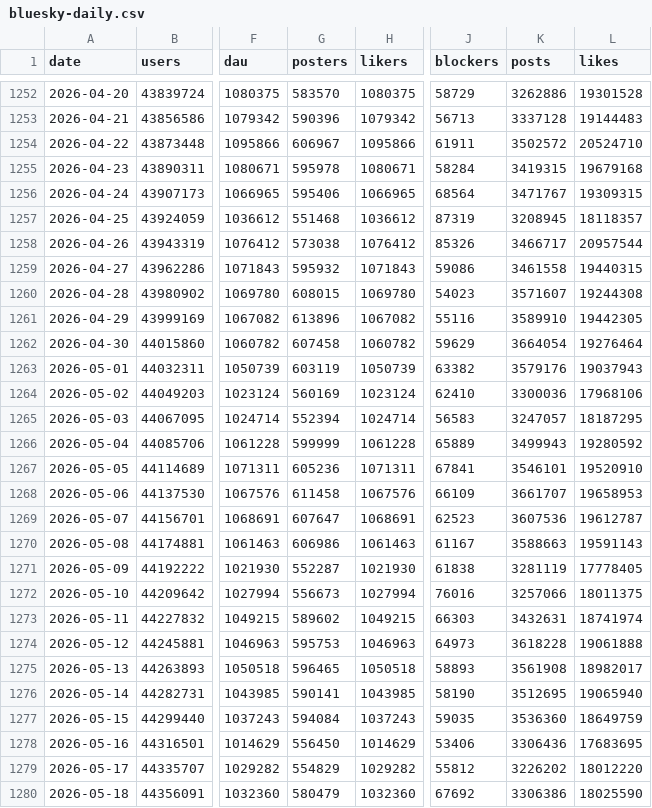
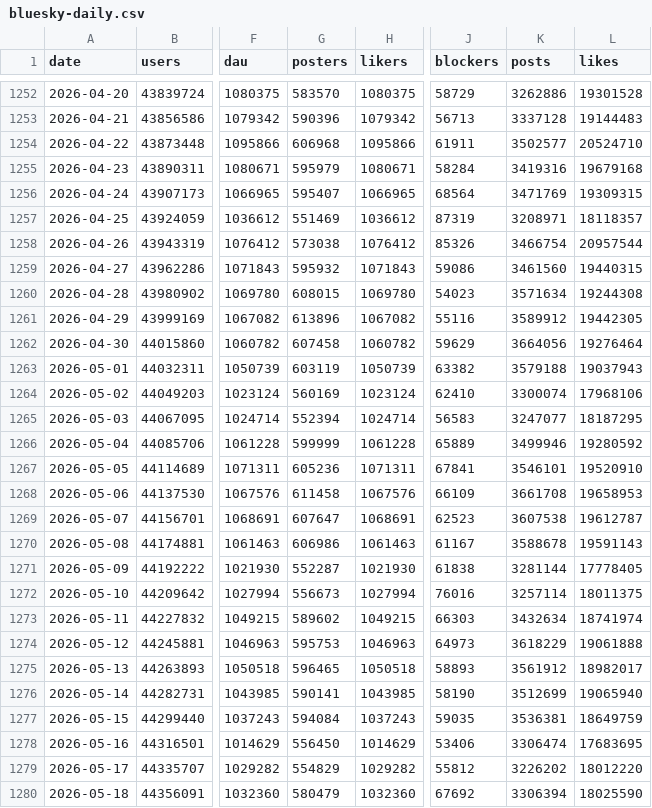
Before and after one commit to obsesivegamer/Bluesky-User-Trends, a CSV file: data/bluesky-daily.csv, drawn as a sheet; only a part is shown, gaps mark what is left out; the diff covers the shown part only; the diff names each change by its address in the sheet, - before the commit and + after, or states it on an @@ line.

```diff
--- a/data/bluesky-daily.csv
+++ b/data/bluesky-daily.csv
-G1254 (posters): 606967
+G1254 (posters): 606968
-K1254 (posts): 3502572
+K1254 (posts): 3502577
-G1255 (posters): 595978
+G1255 (posters): 595979
-K1255 (posts): 3419315
+K1255 (posts): 3419316
-G1256 (posters): 595406
+G1256 (posters): 595407
-K1256 (posts): 3471767
+K1256 (posts): 3471769
-G1257 (posters): 551468
+G1257 (posters): 551469
-K1257 (posts): 3208945
+K1257 (posts): 3208971
-K1258 (posts): 3466717
+K1258 (posts): 3466754
-K1259 (posts): 3461558
+K1259 (posts): 3461560
-K1260 (posts): 3571607
+K1260 (posts): 3571634
-K1261 (posts): 3589910
+K1261 (posts): 3589912
-K1262 (posts): 3664054
+K1262 (posts): 3664056
-K1263 (posts): 3579176
+K1263 (posts): 3579188
-K1264 (posts): 3300036
+K1264 (posts): 3300074
-K1265 (posts): 3247057
+K1265 (posts): 3247077
-K1266 (posts): 3499943
+K1266 (posts): 3499946
-K1268 (posts): 3661707
+K1268 (posts): 3661708
-K1269 (posts): 3607536
+K1269 (posts): 3607538
-K1270 (posts): 3588663
+K1270 (posts): 3588678
-K1271 (posts): 3281119
+K1271 (posts): 3281144
-K1272 (posts): 3257066
+K1272 (posts): 3257114
-K1273 (posts): 3432631
+K1273 (posts): 3432634
-K1274 (posts): 3618228
+K1274 (posts): 3618229
-K1275 (posts): 3561908
+K1275 (posts): 3561912
-K1276 (posts): 3512695
+K1276 (posts): 3512699
-K1277 (posts): 3536360
+K1277 (posts): 3536381
-K1278 (posts): 3306436
+K1278 (posts): 3306474
-K1280 (posts): 3306386
+K1280 (posts): 3306394
```
Also changed, not shown: 167 edited cells elsewhere in this file, 3 other files.
